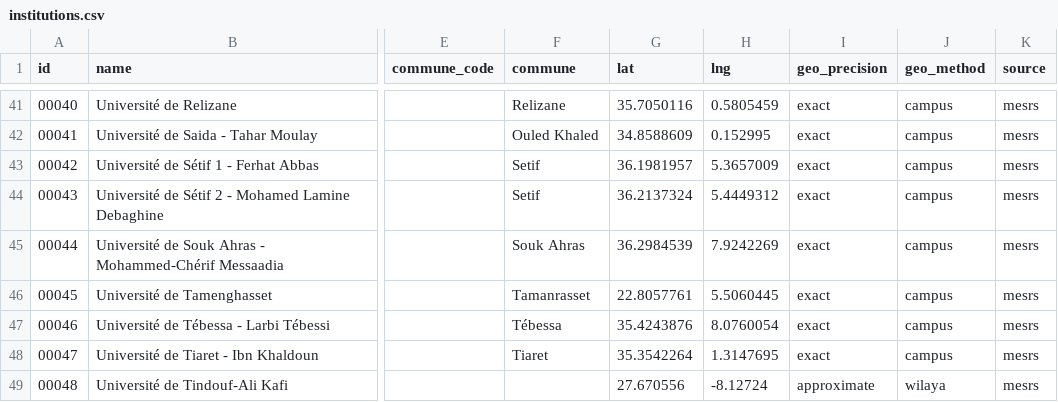
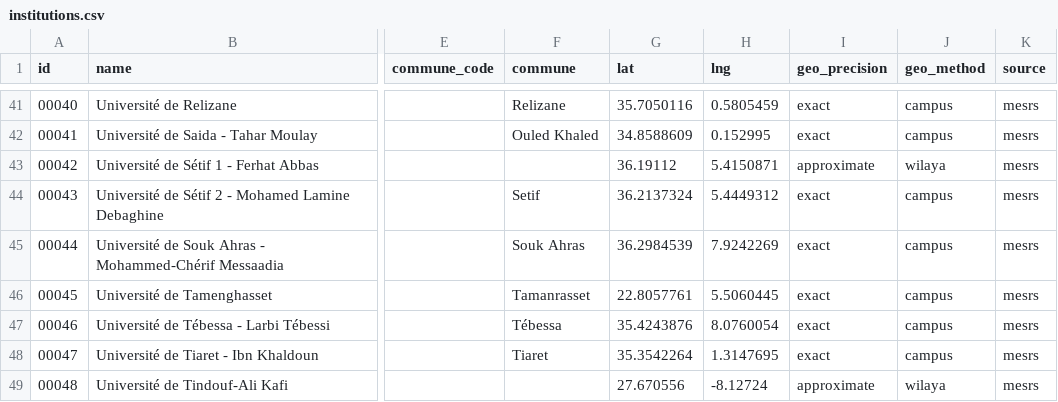
Before and after one commit to yasserstudio/geoalgeria, a CSV file: packages/enseignement-superieur/data/csv/institutions.csv, drawn as a sheet; only a part is shown, gaps mark what is left out; the diff names each change by its address in the sheet, - before the commit and + after, or states it on an @@ line.

```diff
--- a/packages/enseignement-superieur/data/csv/institutions.csv
+++ b/packages/enseignement-superieur/data/csv/institutions.csv
-F43 (commune): Setif
+F43 (commune): (empty)
-G43 (lat): 36.1981957
+G43 (lat): 36.19112
-H43 (lng): 5.3657009
+H43 (lng): 5.4150871
-I43 (geo_precision): exact
+I43 (geo_precision): approximate
-J43 (geo_method): campus
+J43 (geo_method): wilaya
```
Also changed, not shown: 22 other files.
